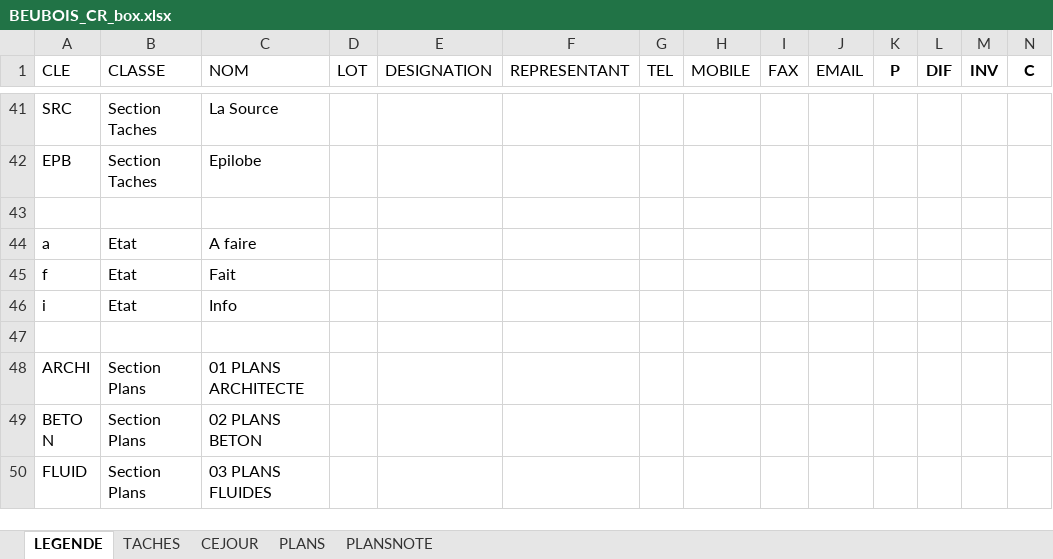
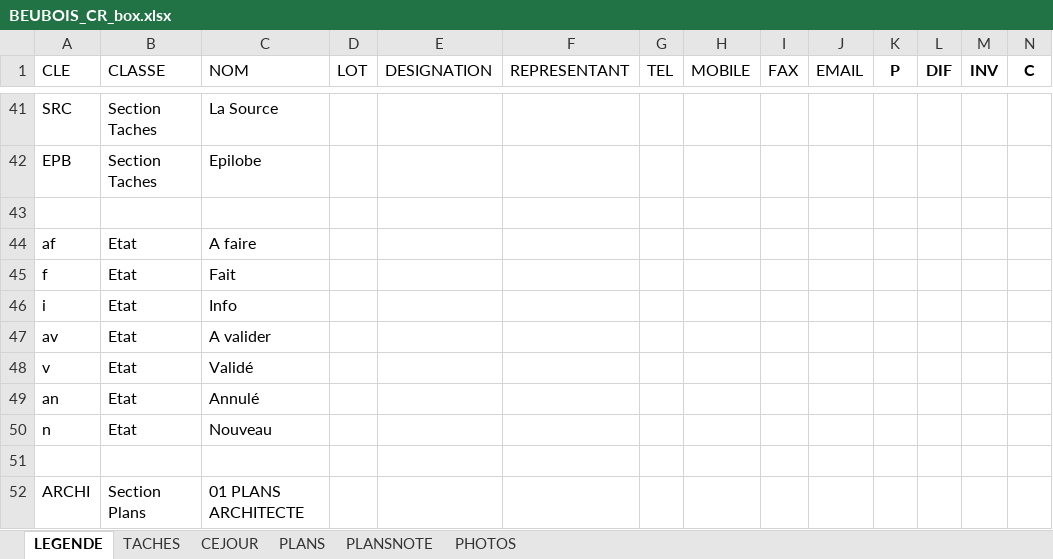
Before and after one commit to adrtod/bastiR, an Excel workbook: inst/template/BEUBOIS_CR_box.xlsx, sheet LEGENDE, drawn as a sheet; only a part is shown, gaps mark what is left out; the shorter side is filled out with more unchanged rows; values as stored, in another font and other column widths than the file's, no borders; the diff names each change by its address in the sheet, - before the commit and + after, or states it on an @@ line.

Commit message:
ajouts au fichier excel et au readme - Etats : A valider, Validé, Annulé - DATEREALISATION

```diff
--- a/inst/template/BEUBOIS_CR_box.xlsx (sheet LEGENDE)
+++ b/inst/template/BEUBOIS_CR_box.xlsx (sheet LEGENDE)
+sheet tab: PHOTOS
-A44 (CLE): a
+A44 (CLE): af
+row 47: av | Etat | A valider
+row 48: v | Etat | Validé
+row 49: an | Etat | Annulé
+row 50: n | Etat | Nouveau
```
Also changed, not shown: sheet TACHES, sheet CEJOUR, sheet PLANS, 1 other file.
